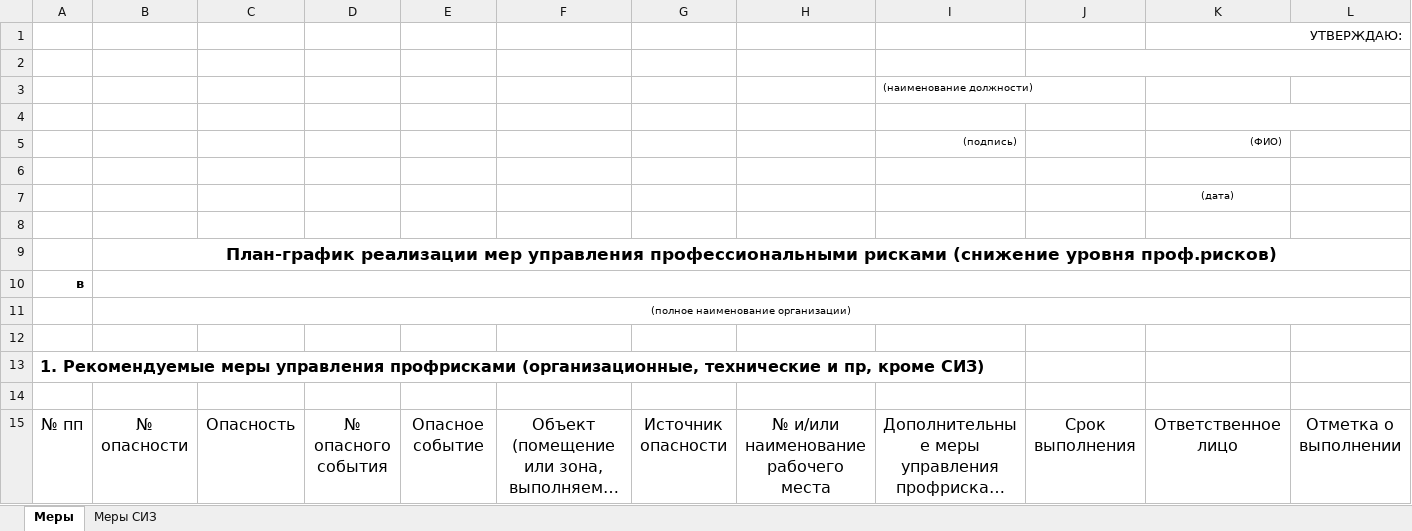
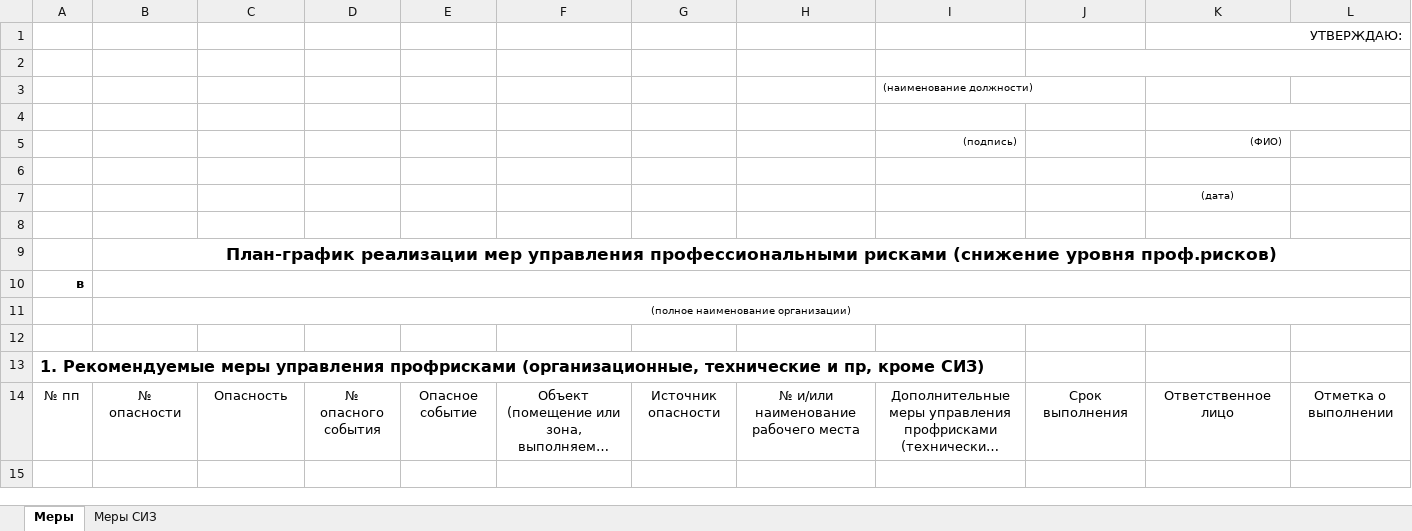
Before and after one commit to User8755/techoavia-roman-backend, an Excel workbook: План-график.xlsx, sheet Меры, drawn as a sheet; long unchanged cells end in …; values as stored, in another font and other column widths than the file's, no borders; removed rows and columns are numbered as before the commit, all else as after; the diff names each change by its address in the sheet, - before the commit and + after, or states it on an @@ line.

```diff
--- a/План-график.xlsx (sheet Меры)
+++ b/План-график.xlsx (sheet Меры)
-row 14: (empty)
@@ A14:L14 text size: smaller @@
```
Also changed, not shown: sheet Меры СИЗ, ListOfMeasures.xlsx, mapOPR.xlsx, 7 other files.
